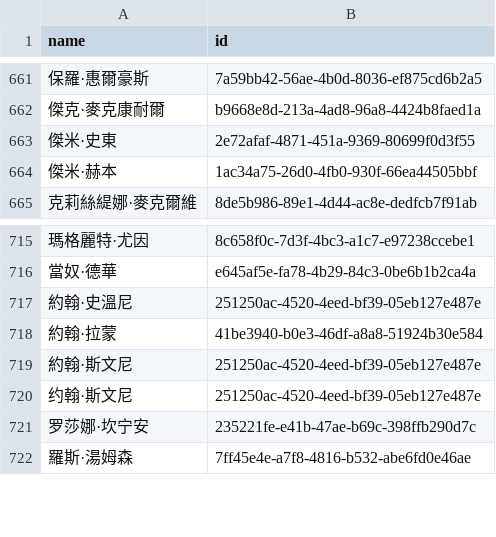
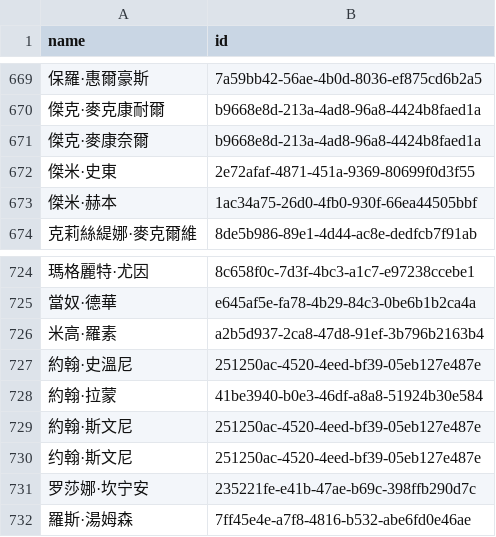
Before and after one commit to loudspeek/representa, a CSV file: data/Scotland/Parliament/names.csv, drawn as a sheet; only a part is shown, gaps mark what is left out; the diff covers the shown part only; the diff names each change by its address in the sheet, - before the commit and + after, or states it on an @@ line.

Commit message:
Scotland: Refresh from upstream changes

```diff
--- a/data/Scotland/Parliament/names.csv
+++ b/data/Scotland/Parliament/names.csv
+row 671: 傑克·麥康奈爾 | b9668e8d-213a-4ad8-96a8-4424b8faed1a
+row 726: 米高·羅素 | a2b5d937-2ca8-47d8-91ef-3b796b2163b4
```
Also changed, not shown: 13 added rows and 1 edited cell elsewhere in this file, 13 other files.
